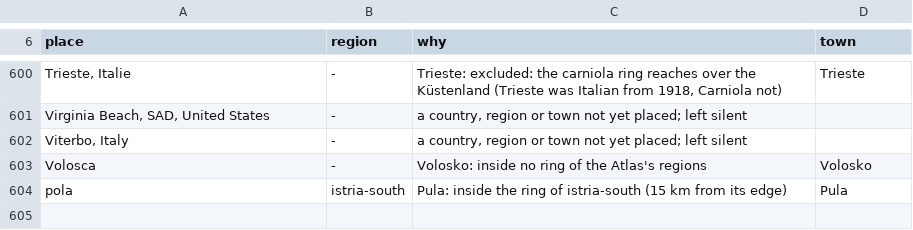
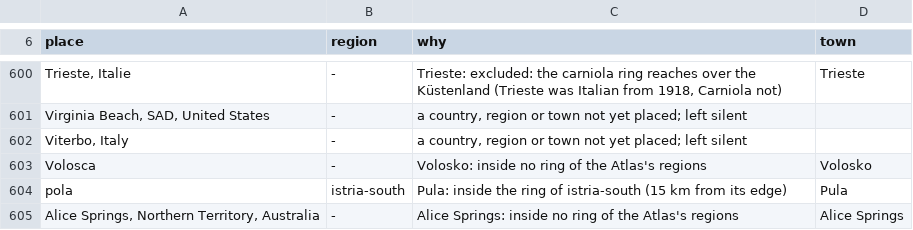
Before and after one commit to daviddef/TheDefranceski, a TSV file: data/era-ground.tsv, drawn as a sheet; only a part is shown, gaps mark what is left out.

```diff
--- a/data/era-ground.tsv
+++ b/data/era-ground.tsv
@@ -604 +604,2 @@ Volosca	-	Volosko: inside no ring of the Atlas's regions	Volosko
 pola	istria-south	Pula: inside the ring of istria-south (15 km from its edge)	Pula
+Alice Springs, Northern Territory, Australia	-	Alice Springs: inside no ring of the Atlas's regions	Alice Springs
```
Also changed, not shown: data/era-towns.tsv, 14 other files.
